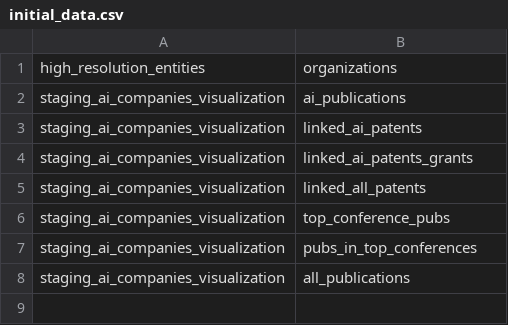
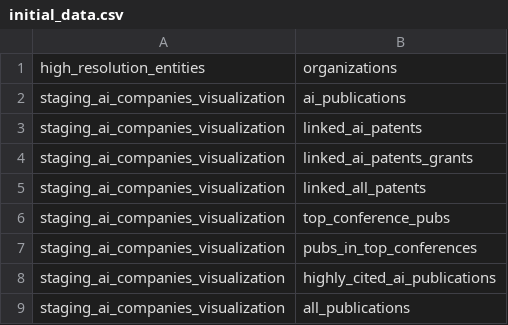
Before and after one commit to georgetown-cset/parat, a CSV file: company_linkage/sequences/initial_data.csv, drawn as a sheet; the diff names each change by its address in the sheet, - before the commit and + after, or states it on an @@ line.

```diff
--- a/company_linkage/sequences/initial_data.csv
+++ b/company_linkage/sequences/initial_data.csv
+row 8: staging_ai_companies_visualization | highly_cited_ai_publications
```
Also changed, not shown: company_linkage/sequences/visualization_data.csv, 6 other files.
